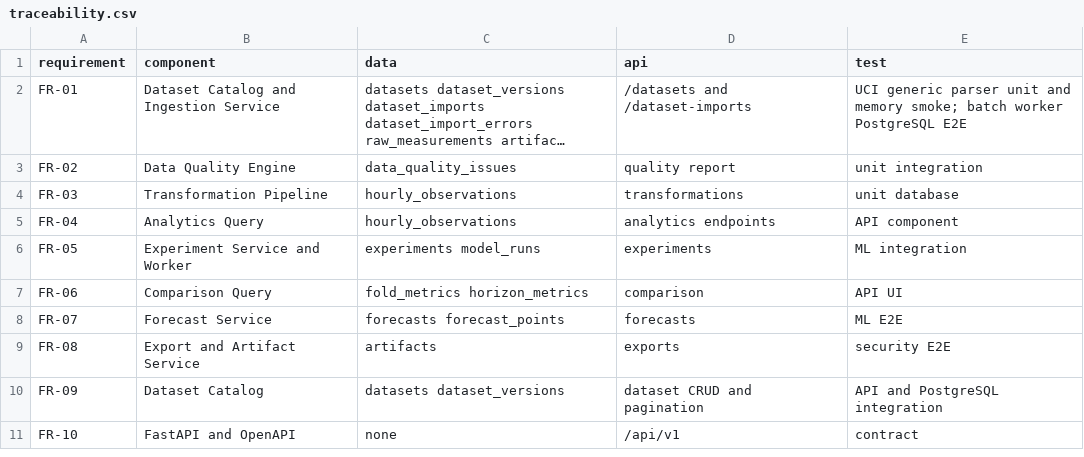
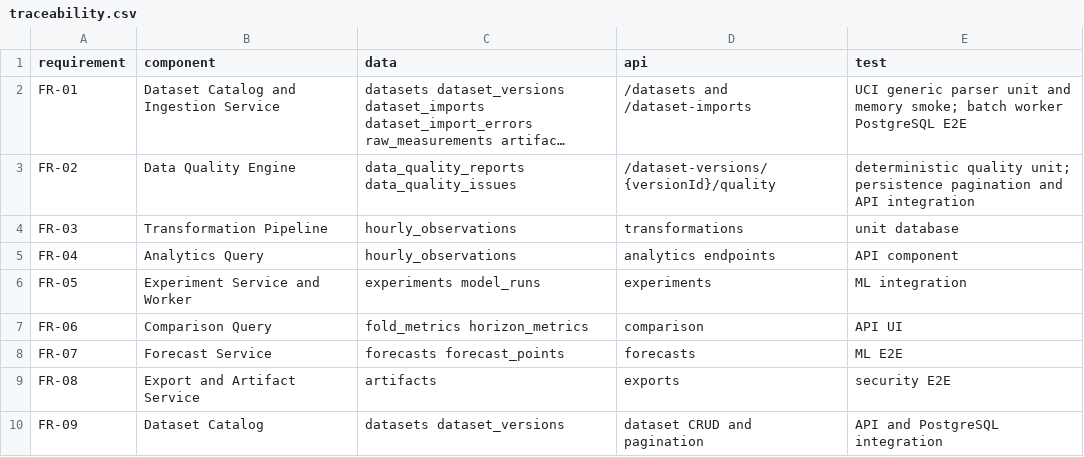
Before and after one commit to sashkotenk/energy-consumption-forecasting-system, a CSV file: docs/architecture/traceability.csv, drawn as a sheet; only a part is shown; the shorter side is filled out with more unchanged rows; long unchanged cells end in …; the diff names each change by its address in the sheet, - before the commit and + after, or states it on an @@ line.

Commit message:
feat: add versioned data quality reports

```diff
--- a/docs/architecture/traceability.csv
+++ b/docs/architecture/traceability.csv
-C3 (data): data_quality_issues
+C3 (data): data_quality_reports data_quality_issues
-D3 (api): quality report
+D3 (api): /dataset-versions/{versionId}/quality
-E3 (test): unit integration
+E3 (test): deterministic quality unit; persistence pagination and API integration
```
Also changed, not shown: 24 other files.
